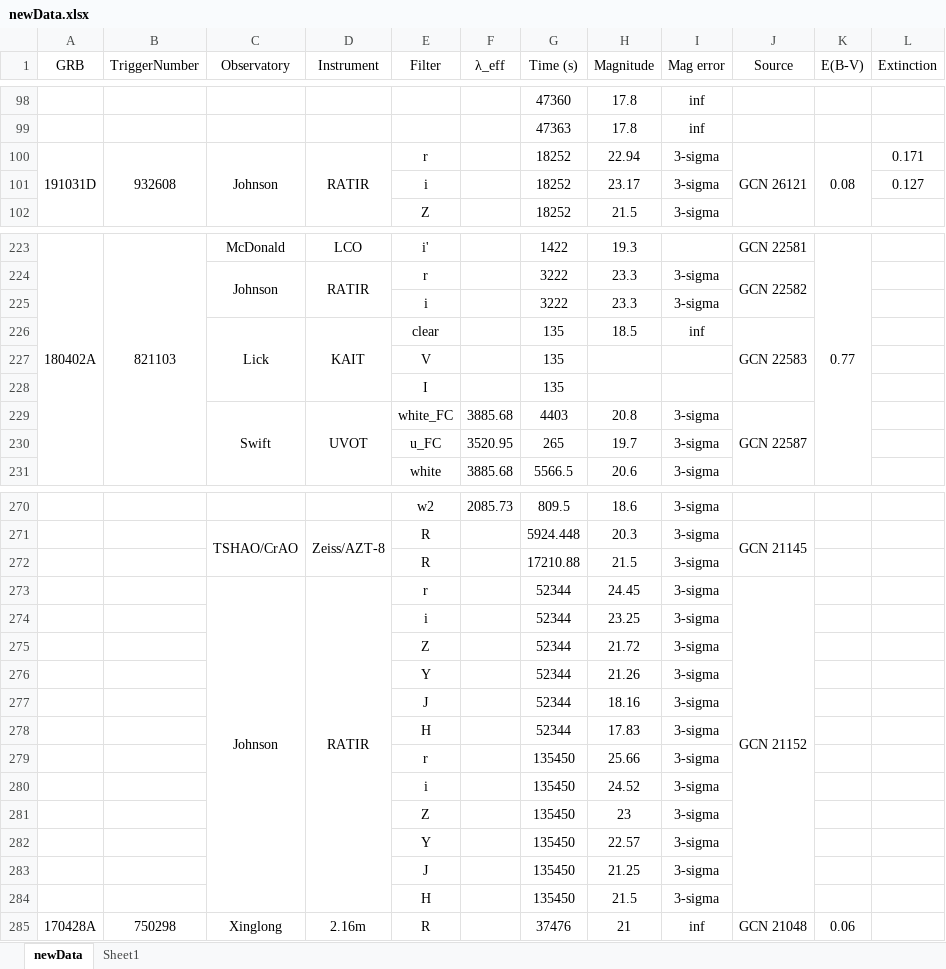
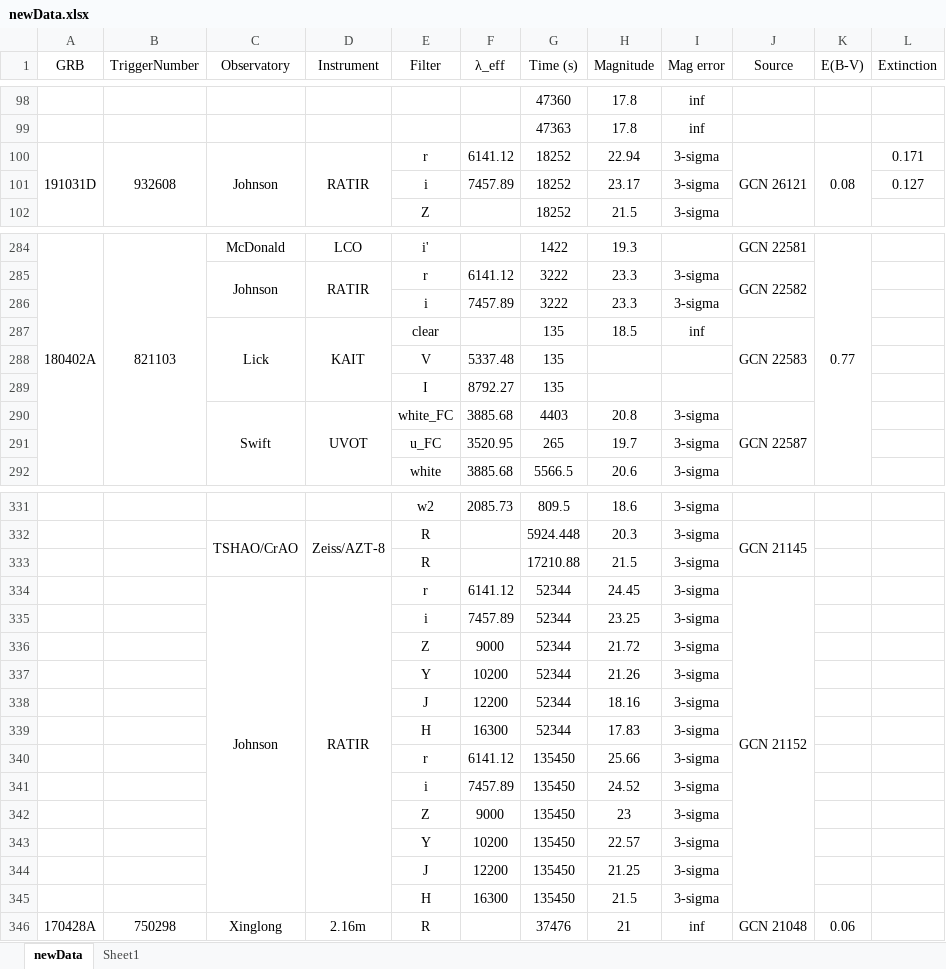
Before and after one commit to cgobat/dark-GRBs, an Excel workbook: data/newData.xlsx, sheet newData, drawn as a sheet; only a part is shown, gaps mark what is left out; values as stored, in another font and other column widths than the file's, no borders; conditional formats not drawn; addresses are those after the commit; the diff covers the shown part only; the diff names each change by its address in the sheet, - before the commit and + after, or states it on an @@ line.

Commit message:
Sample refinements and new optical data

```diff
--- a/data/newData.xlsx (sheet newData)
+++ b/data/newData.xlsx (sheet newData)
-F100 (λ_eff): (empty)
+F100 (λ_eff): 6141.12
-F101 (λ_eff): (empty)
+F101 (λ_eff): 7457.89
-F285 (λ_eff): (empty)
+F285 (λ_eff): 6141.12
-F286 (λ_eff): (empty)
+F286 (λ_eff): 7457.89
-F288 (λ_eff): (empty)
+F288 (λ_eff): 5337.48
-F289 (λ_eff): (empty)
+F289 (λ_eff): 8792.27
-F334 (λ_eff): (empty)
+F334 (λ_eff): 6141.12
-F335 (λ_eff): (empty)
+F335 (λ_eff): 7457.89
-F336 (λ_eff): (empty)
+F336 (λ_eff): 9000
-F337 (λ_eff): (empty)
+F337 (λ_eff): 10200
-F338 (λ_eff): (empty)
+F338 (λ_eff): 12200
-F339 (λ_eff): (empty)
+F339 (λ_eff): 16300
-F340 (λ_eff): (empty)
+F340 (λ_eff): 6141.12
-F341 (λ_eff): (empty)
+F341 (λ_eff): 7457.89
-F342 (λ_eff): (empty)
+F342 (λ_eff): 9000
-F343 (λ_eff): (empty)
+F343 (λ_eff): 10200
-F344 (λ_eff): (empty)
+F344 (λ_eff): 12200
-F345 (λ_eff): (empty)
+F345 (λ_eff): 16300
```
Also changed, not shown: 61 added rows and 25 edited cells elsewhere in this sheet, sheet Sheet1, 3 other files.
